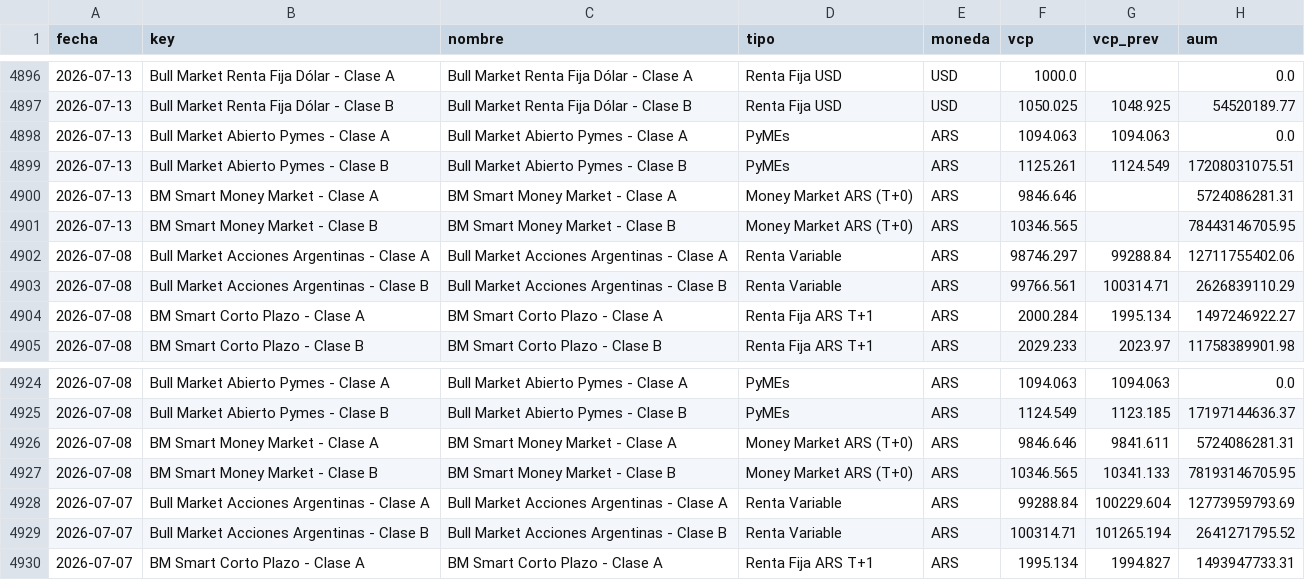
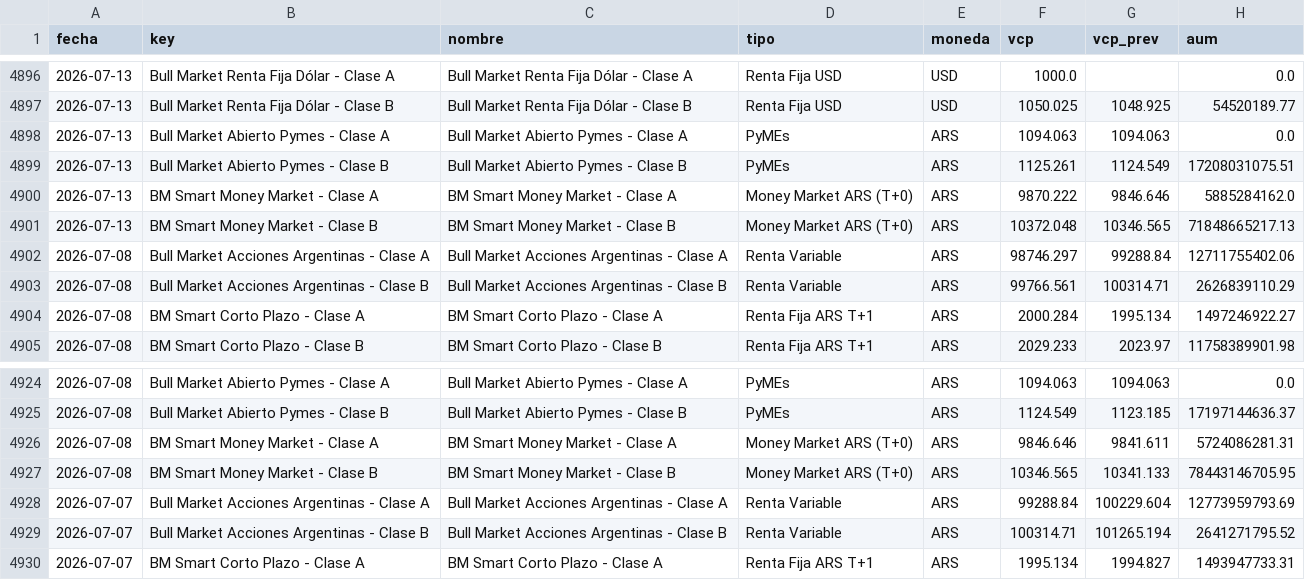
Before and after one commit to tomastagle/cafci-flujos, a CSV file: data/bm_hist.csv, drawn as a sheet; only a part is shown, gaps mark what is left out.

```diff
--- a/data/bm_hist.csv
+++ b/data/bm_hist.csv
@@ -4899,4 +4899,4 @@ fecha,key,nombre,tipo,moneda,vcp,vcp_prev,aum
 2026-07-13,Bull Market Abierto Pymes - Clase B,Bull Market Abierto Pymes - Clase B,PyMEs,ARS,1125.261,1124.549,17208031075.51
-2026-07-13,BM Smart Money Market - Clase A,BM Smart Money Market - Clase A,Money Market ARS (T+0),ARS,9846.646,,5724086281.31
-2026-07-13,BM Smart Money Market - Clase B,BM Smart Money Market - Clase B,Money Market ARS (T+0),ARS,10346.565,,78443146705.95
+2026-07-13,BM Smart Money Market - Clase A,BM Smart Money Market - Clase A,Money Market ARS (T+0),ARS,9870.222,9846.646,5885284162.0
+2026-07-13,BM Smart Money Market - Clase B,BM Smart Money Market - Clase B,Money Market ARS (T+0),ARS,10372.048,10346.565,71848665217.13
 2026-07-08,Bull Market Acciones Argentinas - Clase A,Bull Market Acciones Argentinas - Clase A,Renta Variable,ARS,98746.297,99288.84,12711755402.06
@@ -4926,3 +4926,3 @@ fecha,key,nombre,tipo,moneda,vcp,vcp_prev,aum
 2026-07-08,BM Smart Money Market - Clase A,BM Smart Money Market - Clase A,Money Market ARS (T+0),ARS,9846.646,9841.611,5724086281.31
-2026-07-08,BM Smart Money Market - Clase B,BM Smart Money Market - Clase B,Money Market ARS (T+0),ARS,10346.565,10341.133,78193146705.95
+2026-07-08,BM Smart Money Market - Clase B,BM Smart Money Market - Clase B,Money Market ARS (T+0),ARS,10346.565,10341.133,78443146705.95
 2026-07-07,Bull Market Acciones Argentinas - Clase A,Bull Market Acciones Argentinas - Clase A,Renta Variable,ARS,99288.84,100229.604,12773959793.69
```
Also changed, not shown: 2 other files.
